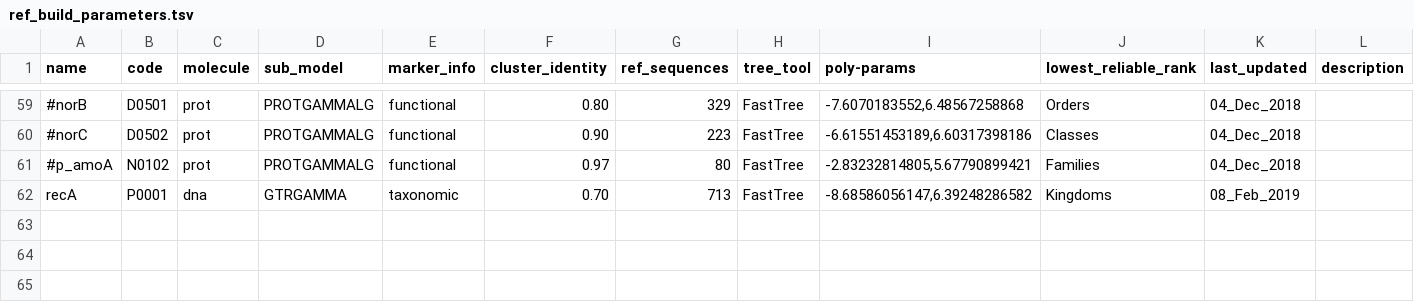
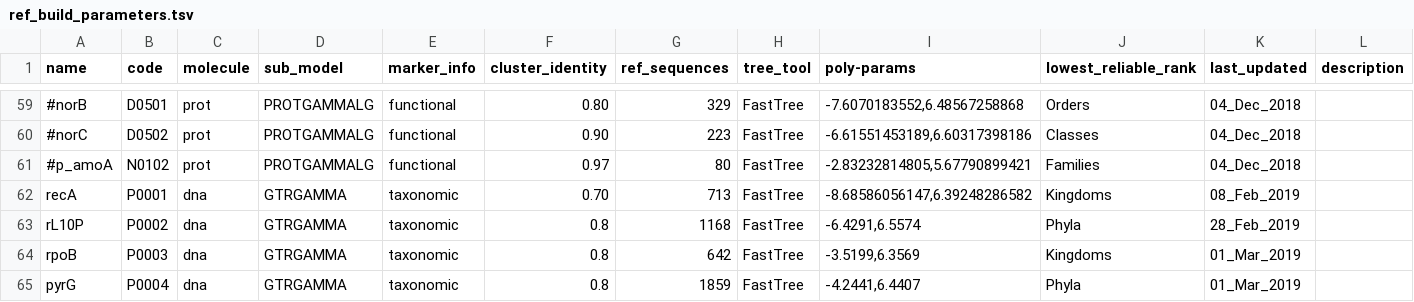
Before and after one commit to handsofthecommunity/TreeSAPP, a TSV file: data/tree_data/ref_build_parameters.tsv, drawn as a sheet; only a part is shown, gaps mark what is left out; the diff names each change by its address in the sheet, - before the commit and + after, or states it on an @@ line.

Commit message:
build new dna reference packages

```diff
--- a/data/tree_data/ref_build_parameters.tsv
+++ b/data/tree_data/ref_build_parameters.tsv
+row 63: rL10P | P0002 | dna | GTRGAMMA | taxonomic | 0.8 | 1168 | FastTree | -6.4291,6.5574 | Phyla | 28_Feb_2019
+row 64: rpoB | P0003 | dna | GTRGAMMA | taxonomic | 0.8 | 642 | FastTree | -3.5199,6.3569 | Kingdoms | 01_Mar_2019
+row 65: pyrG | P0004 | dna | GTRGAMMA | taxonomic | 0.8 | 1859 | FastTree | -4.2441,6.4407 | Phyla | 01_Mar_2019
```
Also changed, not shown: data/tree_data/cog_list.tsv, 13 other files.
